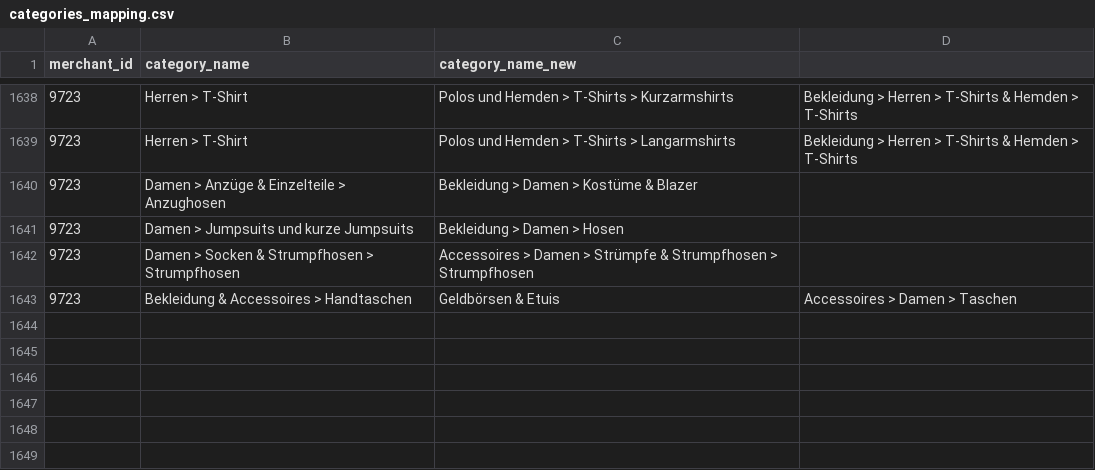
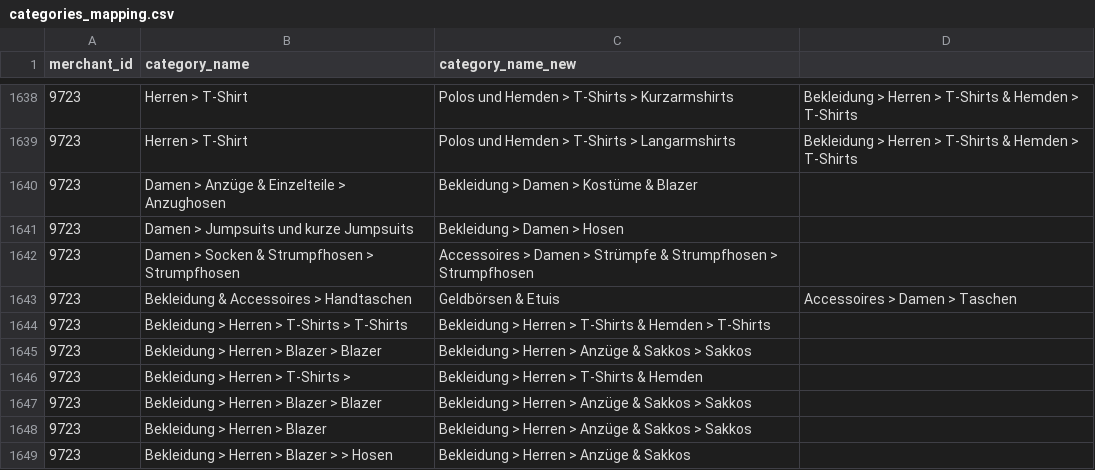
Before and after one commit to thegraphn/you_conscious, a CSV file: data_processing/utils/data_dependencies/categories_mapping.csv, drawn as a sheet; only a part is shown, gaps mark what is left out; the diff names each change by its address in the sheet, - before the commit and + after, or states it on an @@ line.

```diff
--- a/data_processing/utils/data_dependencies/categories_mapping.csv
+++ b/data_processing/utils/data_dependencies/categories_mapping.csv
+row 1644: 9723 | Bekleidung > Herren > T-Shirts > T-Shirts | Bekleidung > Herren > T-Shirts & Hemden > T-Shirts
+row 1645: 9723 | Bekleidung > Herren > Blazer > Blazer | Bekleidung > Herren > Anzüge & Sakkos > Sakkos
+row 1646: 9723 | Bekleidung > Herren > T-Shirts > | Bekleidung > Herren > T-Shirts & Hemden
+row 1647: 9723 | Bekleidung > Herren > Blazer > Blazer | Bekleidung > Herren > Anzüge & Sakkos > Sakkos
+row 1648: 9723 | Bekleidung > Herren > Blazer | Bekleidung > Herren > Anzüge & Sakkos > Sakkos
+row 1649: 9723 | Bekleidung > Herren > Blazer > > Hosen | Bekleidung > Herren > Anzüge & Sakkos
```
Also changed, not shown: data_processing/utils/data_dependencies/datafeed-locations.csv.
